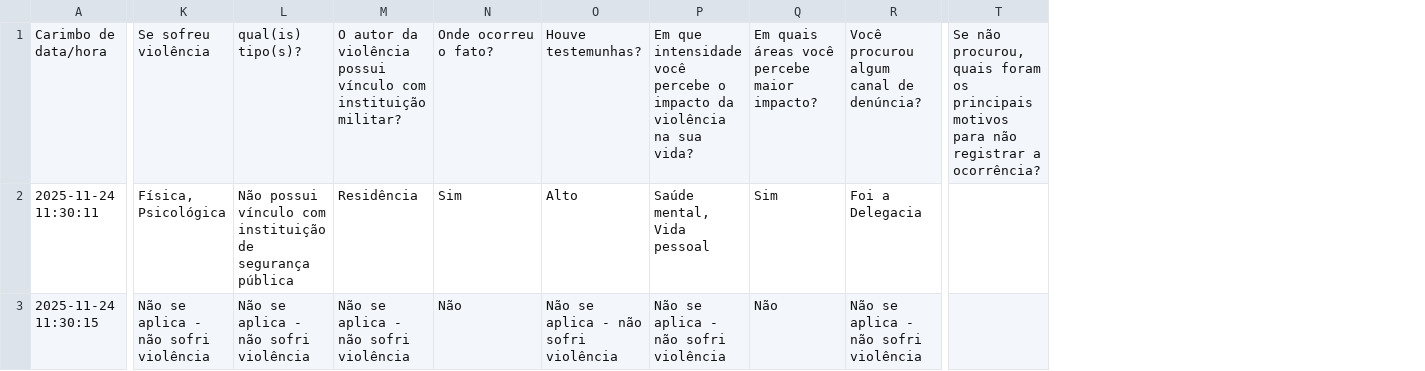
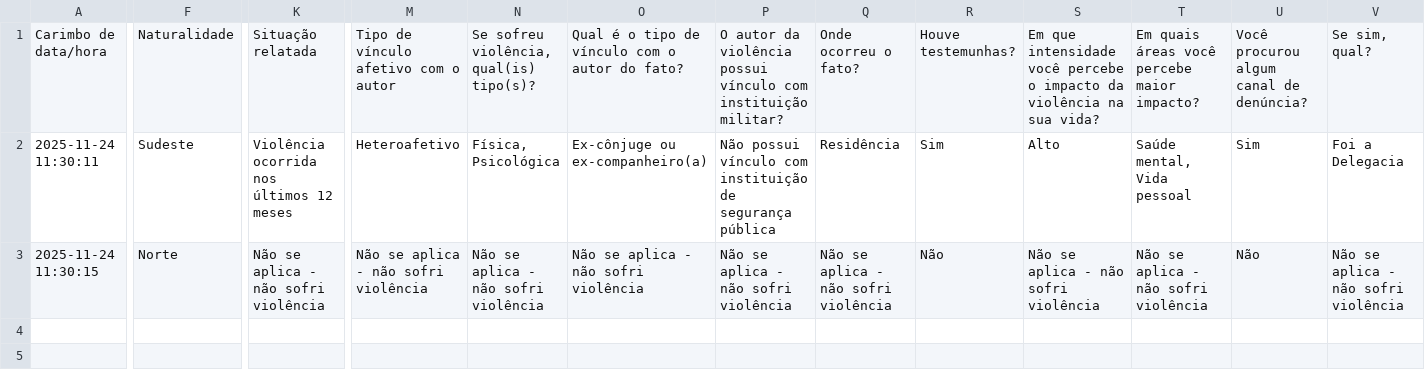
Before and after one commit to italo-carmo/gestor-projetos-fab, a CSV file: frontend/public/templates/bi-domestic-violence-template.csv, drawn as a sheet; only a part is shown, gaps mark what is left out; removed rows and columns are numbered as before the commit, all else as after; the diff covers the shown part only; the diff names each change by its address in the sheet, - before the commit and + after, or states it on an @@ line.

```diff
--- a/frontend/public/templates/bi-domestic-violence-template.csv
+++ b/frontend/public/templates/bi-domestic-violence-template.csv
+column F, rows 1-3: Naturalidade | Sudeste | Norte
+column K, rows 1-3: Situação relatada | Violência ocorrida nos últimos 12 meses | Não se aplica - não sofri violência
+column M, rows 1-3: Tipo de vínculo afetivo com o autor | Heteroafetivo | Não se aplica - não sofri violência
+column O, rows 1-3: Qual é o tipo de vínculo com o autor do fato? | Ex-cônjuge ou ex-companheiro(a) | Não se aplica - não sofri violência
-column T, row 1: Se não procurou, quais foram os principais motivos para não registrar a ocorrência?
-N1: Se sofreu violência
+N1: Se sofreu violência, qual(is) tipo(s)?
-P1: qual(is) tipo(s)?
+P1: O autor da violência possui vínculo com instituição militar?
-Q1: O autor da violência possui vínculo com instituição militar?
+Q1: Onde ocorreu o fato?
-R1: Onde ocorreu o fato?
+R1: Houve testemunhas?
-S1: Houve testemunhas?
+S1: Em que intensidade você percebe o impacto da violência na sua vida?
-T1: Em que intensidade você percebe o impacto da violência na sua vida?
+T1: Em quais áreas você percebe maior impacto?
-U1: Em quais áreas você percebe maior impacto?
+U1: Você procurou algum canal de denúncia?
-V1: Você procurou algum canal de denúncia?
+V1: Se sim, qual?
```
Also changed, not shown: 1 edited cell elsewhere in this file, 8 other files.
